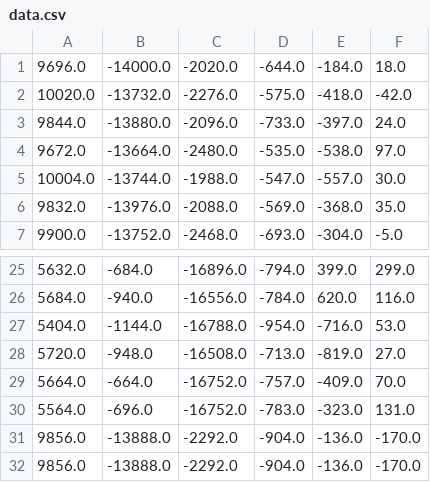
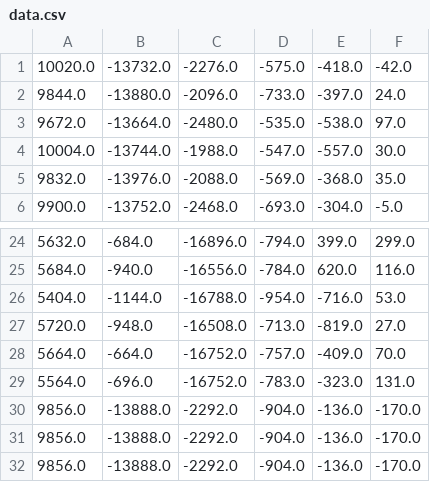
Before and after one commit to lgc0208/fall_detection, a CSV file: data.csv, drawn as a sheet; only a part is shown, gaps mark what is left out; removed rows and columns are numbered as before the commit, all else as after; the diff names each change by its address in the sheet, - before the commit and + after, or states it on an @@ line.

```diff
--- a/data.csv
+++ b/data.csv
-row 1: 9696.0 | -14000.0 | -2020.0 | -644.0 | -184.0 | 18.0
+row 30: 9856.0 | -13888.0 | -2292.0 | -904.0 | -136.0 | -170.0
```
Also changed, not shown: 2 other files.
